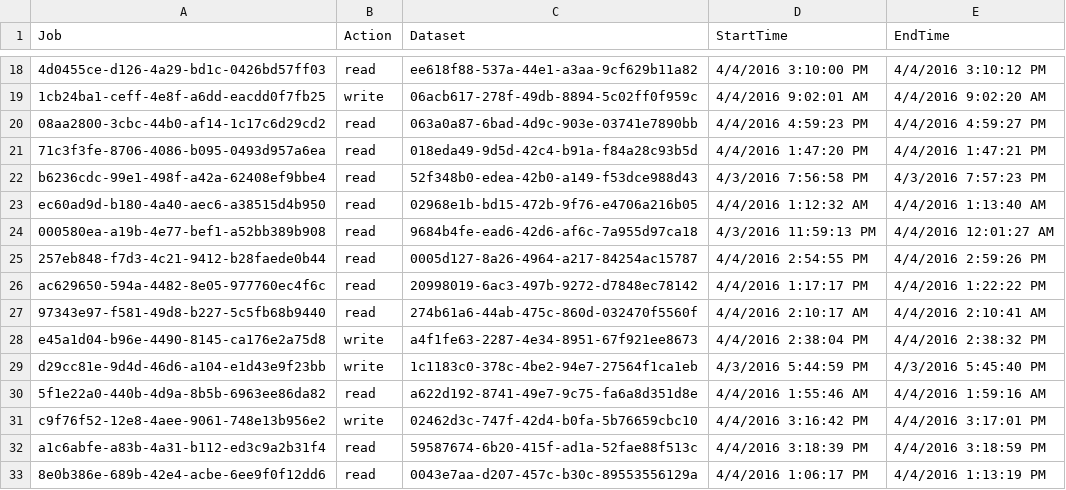
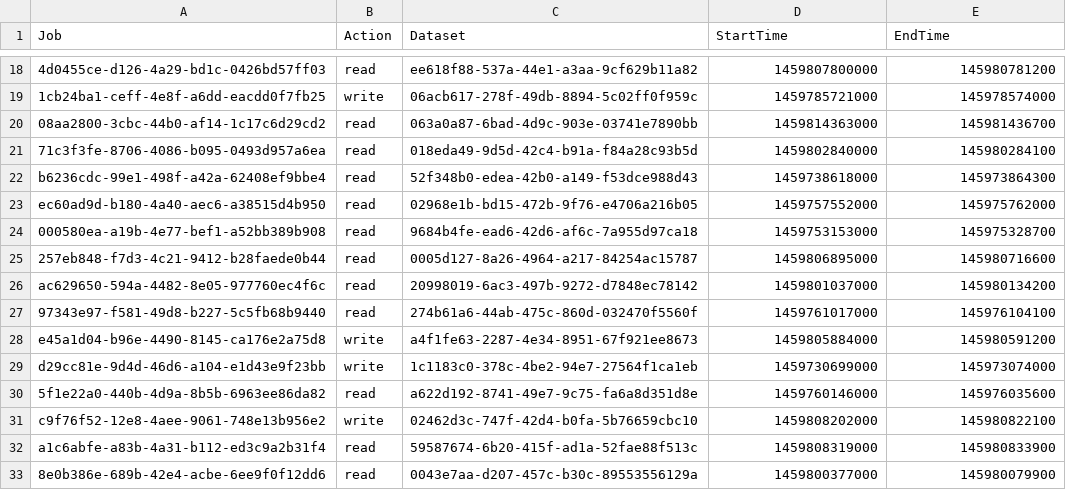
Before and after one commit to jmftrindade/file_access_monitor, a CSV file: lineage_edges_100.csv, drawn as a sheet; only a part is shown, gaps mark what is left out; the diff covers the shown part only; the diff names each change by its address in the sheet, - before the commit and + after, or states it on an @@ line.

```diff
--- a/lineage_edges_100.csv
+++ b/lineage_edges_100.csv
-D18 (StartTime): 4/4/2016 3:10:00 PM
+D18 (StartTime): 1459807800000
-E18 (EndTime): 4/4/2016 3:10:12 PM
+E18 (EndTime): 145980781200
-D19 (StartTime): 4/4/2016 9:02:01 AM
+D19 (StartTime): 1459785721000
-E19 (EndTime): 4/4/2016 9:02:20 AM
+E19 (EndTime): 145978574000
-D20 (StartTime): 4/4/2016 4:59:23 PM
+D20 (StartTime): 1459814363000
-E20 (EndTime): 4/4/2016 4:59:27 PM
+E20 (EndTime): 145981436700
-D21 (StartTime): 4/4/2016 1:47:20 PM
+D21 (StartTime): 1459802840000
-E21 (EndTime): 4/4/2016 1:47:21 PM
+E21 (EndTime): 145980284100
-D22 (StartTime): 4/3/2016 7:56:58 PM
+D22 (StartTime): 1459738618000
-E22 (EndTime): 4/3/2016 7:57:23 PM
+E22 (EndTime): 145973864300
-D23 (StartTime): 4/4/2016 1:12:32 AM
+D23 (StartTime): 1459757552000
-E23 (EndTime): 4/4/2016 1:13:40 AM
+E23 (EndTime): 145975762000
-D24 (StartTime): 4/3/2016 11:59:13 PM
+D24 (StartTime): 1459753153000
-E24 (EndTime): 4/4/2016 12:01:27 AM
+E24 (EndTime): 145975328700
-D25 (StartTime): 4/4/2016 2:54:55 PM
+D25 (StartTime): 1459806895000
-E25 (EndTime): 4/4/2016 2:59:26 PM
+E25 (EndTime): 145980716600
-D26 (StartTime): 4/4/2016 1:17:17 PM
+D26 (StartTime): 1459801037000
-E26 (EndTime): 4/4/2016 1:22:22 PM
+E26 (EndTime): 145980134200
-D27 (StartTime): 4/4/2016 2:10:17 AM
+D27 (StartTime): 1459761017000
-E27 (EndTime): 4/4/2016 2:10:41 AM
+E27 (EndTime): 145976104100
-D28 (StartTime): 4/4/2016 2:38:04 PM
+D28 (StartTime): 1459805884000
-E28 (EndTime): 4/4/2016 2:38:32 PM
+E28 (EndTime): 145980591200
-D29 (StartTime): 4/3/2016 5:44:59 PM
+D29 (StartTime): 1459730699000
-E29 (EndTime): 4/3/2016 5:45:40 PM
+E29 (EndTime): 145973074000
-D30 (StartTime): 4/4/2016 1:55:46 AM
+D30 (StartTime): 1459760146000
-E30 (EndTime): 4/4/2016 1:59:16 AM
+E30 (EndTime): 145976035600
-D31 (StartTime): 4/4/2016 3:16:42 PM
+D31 (StartTime): 1459808202000
-E31 (EndTime): 4/4/2016 3:17:01 PM
+E31 (EndTime): 145980822100
-D32 (StartTime): 4/4/2016 3:18:39 PM
+D32 (StartTime): 1459808319000
-E32 (EndTime): 4/4/2016 3:18:59 PM
+E32 (EndTime): 145980833900
-D33 (StartTime): 4/4/2016 1:06:17 PM
+D33 (StartTime): 1459800377000
-E33 (EndTime): 4/4/2016 1:13:19 PM
+E33 (EndTime): 145980079900
```
Also changed, not shown: 168 edited cells elsewhere in this file, 6 other files.
